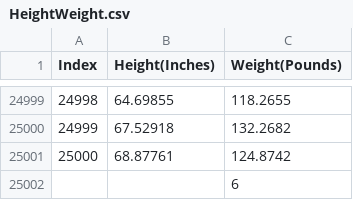
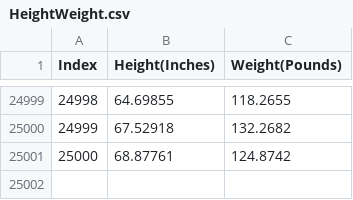
Before and after one commit to Amish-sherlekar/pro-104, a CSV file: HeightWeight.csv, drawn as a sheet; only a part is shown, gaps mark what is left out; the diff names each change by its address in the sheet, - before the commit and + after, or states it on an @@ line.

Commit message:
modified:   HeightWeight.csv

```diff
--- a/HeightWeight.csv
+++ b/HeightWeight.csv
-row 25002:  |  | 6
```
